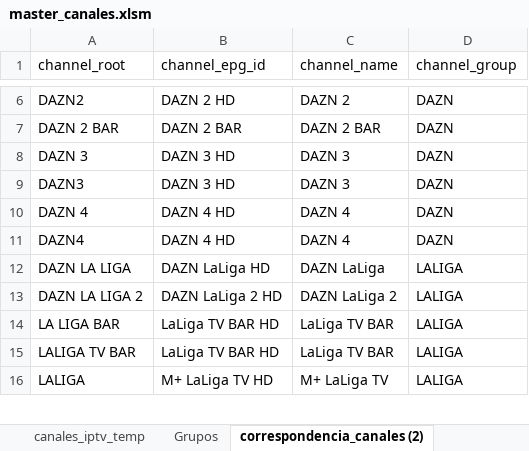
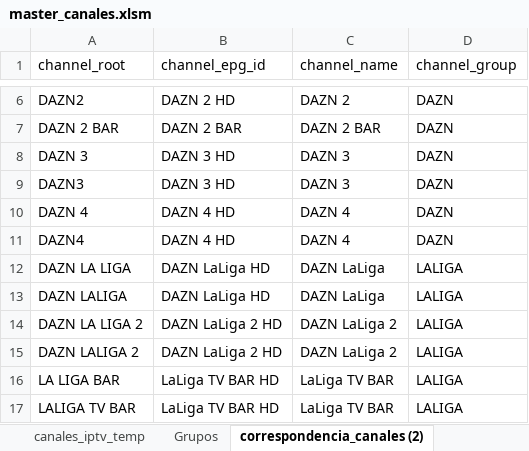
Before and after one commit to ezdakit/zukzeuk_listas, an Excel workbook: auxiliar/master_canales.xlsm, sheet correspondencia_canales (2), drawn as a sheet; only a part is shown, gaps mark what is left out; the shorter side is filled out with more unchanged rows; values as stored, in another font and other column widths than the file's, no borders; charts and pictures and table styles not drawn; the diff names each change by its address in the sheet, - before the commit and + after, or states it on an @@ line.

Commit message:
Update master_canales.xlsm

```diff
--- a/auxiliar/master_canales.xlsm (sheet correspondencia_canales (2))
+++ b/auxiliar/master_canales.xlsm (sheet correspondencia_canales (2))
+row 13: DAZN LALIGA | DAZN LaLiga HD | DAZN LaLiga | LALIGA
+row 15: DAZN LALIGA 2 | DAZN LaLiga 2 HD | DAZN LaLiga 2 | LALIGA
```
Also changed, not shown: charts or pictures.
